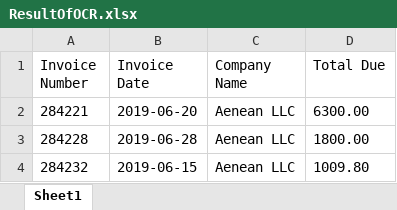
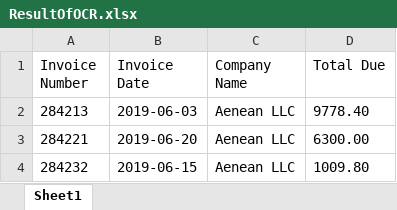
Before and after one commit to PolinaGlebovich/Invoices, an Excel workbook: Data/Output/ResultOfOCR.xlsx, sheet Sheet1, drawn as a sheet; values as stored, in another font and other column widths than the file's, no borders; removed rows and columns are numbered as before the commit, all else as after; the diff names each change by its address in the sheet, - before the commit and + after, or states it on an @@ line.

```diff
--- a/Data/Output/ResultOfOCR.xlsx (sheet Sheet1)
+++ b/Data/Output/ResultOfOCR.xlsx (sheet Sheet1)
+row 2: 284213 | 2019-06-03 | Aenean LLC | 9778.40
-row 3: 284228 | 2019-06-28 | Aenean LLC | 1800.00
```
Also changed, not shown: Data/Input/FilteredInvoices.xlsx, Data/Output/ResultTable.xlsx, 22 other files.
